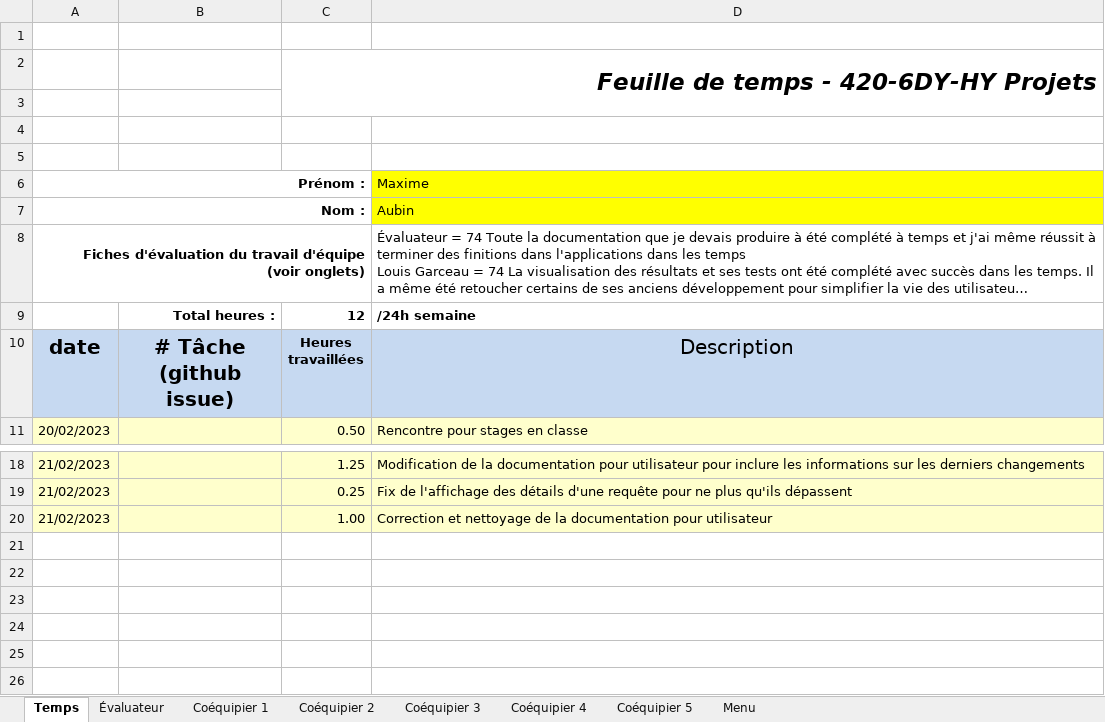
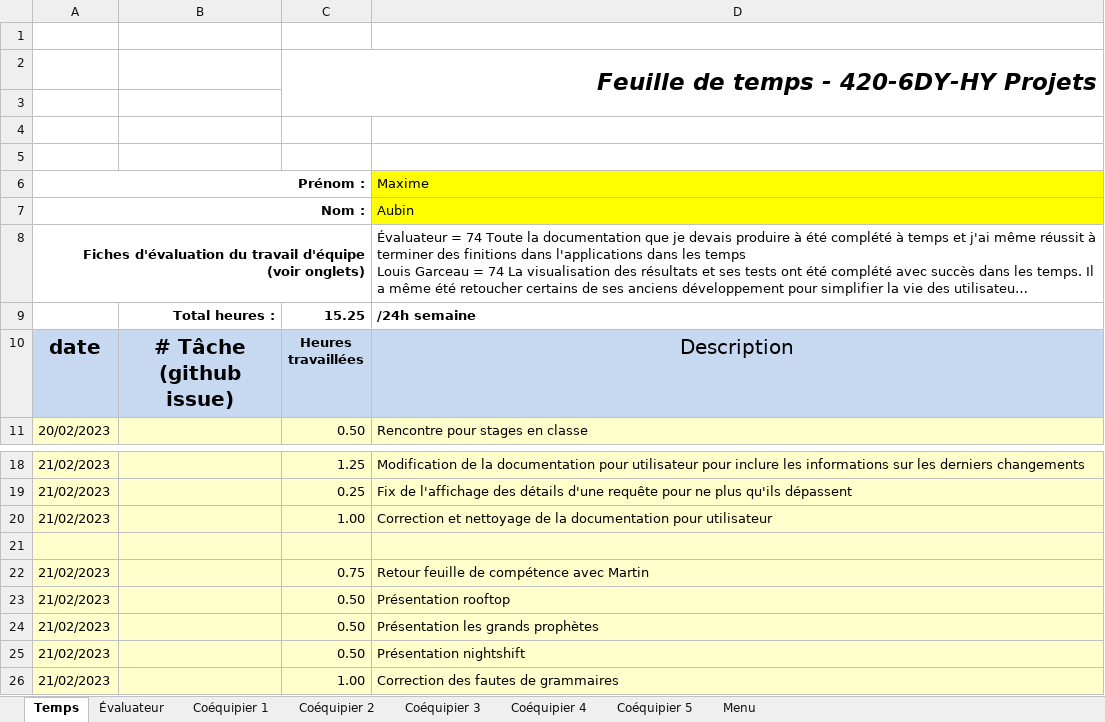
Before and after one commit to MainKarl/Rooftop, an Excel workbook: FichesTemps/MaximeAubin5.xlsx, sheet Temps, drawn as a sheet; only a part is shown, gaps mark what is left out; long unchanged cells end in …; values as stored, in another font and other column widths than the file's, no borders; charts and pictures and conditional formats not drawn; the diff names each change by its address in the sheet, - before the commit and + after, or states it on an @@ line.

Commit message:
Correction de l'évaluation des compétance

```diff
--- a/FichesTemps/MaximeAubin5.xlsx (sheet Temps)
+++ b/FichesTemps/MaximeAubin5.xlsx (sheet Temps)
-C9: 12
+C9: 15.25
+row 21: (empty)
+row 22: 21/02/2023 |  | 0.75 | Retour feuille de compétence avec Martin
+row 23: 21/02/2023 |  | 0.50 | Présentation rooftop
+row 24: 21/02/2023 |  | 0.50 | Présentation les grands prophètes
+row 25: 21/02/2023 |  | 0.50 | Présentation nightshift
+row 26: 21/02/2023 |  | 1.00 | Correction des fautes de grammaires
```
Also changed, not shown: FichesTemps/EvalElementsDeCompetences.xlsx.
